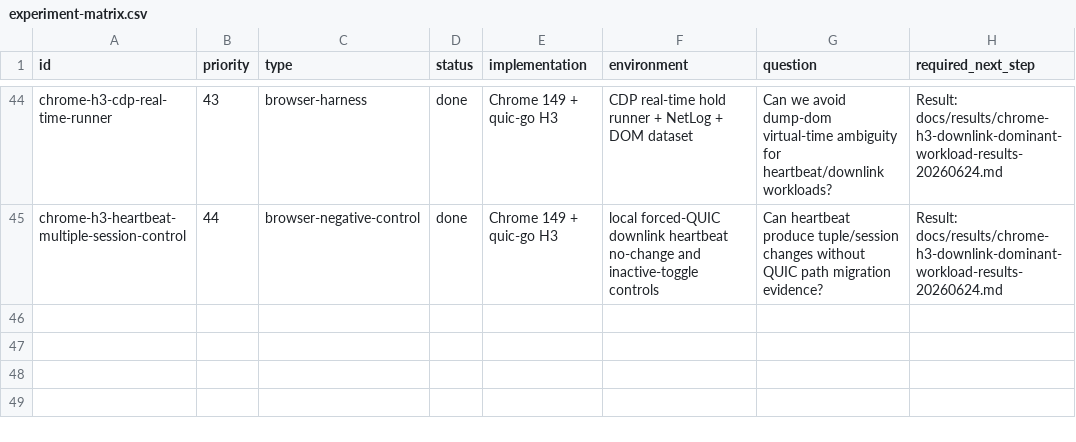
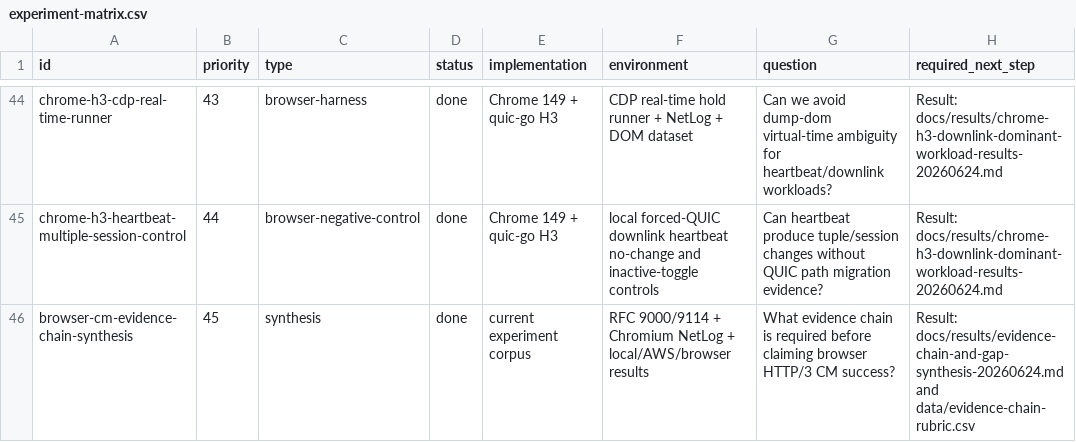
Before and after one commit to manNomi/quic-connect-migration, a CSV file: harness/manifests/experiment-matrix.csv, drawn as a sheet; only a part is shown, gaps mark what is left out.

Commit message:
docs: browser CM evidence chain 정리

```diff
--- a/harness/manifests/experiment-matrix.csv
+++ b/harness/manifests/experiment-matrix.csv
@@ -45 +45,2 @@ chrome-h3-cdp-real-time-runner,43,browser-harness,done,Chrome 149 + quic-go H3,C
 chrome-h3-heartbeat-multiple-session-control,44,browser-negative-control,done,Chrome 149 + quic-go H3,local forced-QUIC downlink heartbeat no-change and inactive-toggle controls,Can heartbeat produce tuple/session changes without QUIC path migration evidence?,Result: docs/results/chrome-h3-downlink-dominant-workload-results-20260624.md
+browser-cm-evidence-chain-synthesis,45,synthesis,done,current experiment corpus,RFC 9000/9114 + Chromium NetLog + local/AWS/browser results,What evidence chain is required before claiming browser HTTP/3 CM success?,Result: docs/results/evidence-chain-and-gap-synthesis-20260624.md and data/evidence-chain-rubric.csv
```
Also changed, not shown: 4 other files.
